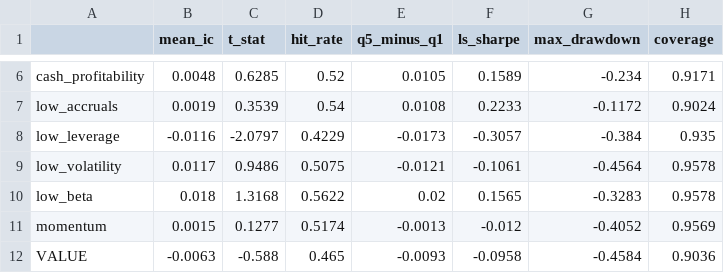
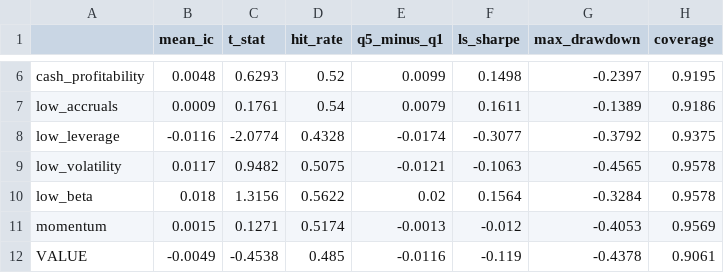
Before and after one commit to DarrenChee8/Systematic-Equity-, a CSV file: reports/m2_signal_summary.csv, drawn as a sheet; only a part is shown, gaps mark what is left out; the diff covers the shown part only; the diff names each change by its address in the sheet, - before the commit and + after, or states it on an @@ line.

```diff
--- a/reports/m2_signal_summary.csv
+++ b/reports/m2_signal_summary.csv
-C6 (t_stat): 0.6285
+C6 (t_stat): 0.6293
-E6 (q5_minus_q1): 0.0105
+E6 (q5_minus_q1): 0.0099
-F6 (ls_sharpe): 0.1589
+F6 (ls_sharpe): 0.1498
-G6 (max_drawdown): -0.234
+G6 (max_drawdown): -0.2397
-H6 (coverage): 0.9171
+H6 (coverage): 0.9195
-B7 (mean_ic): 0.0019
+B7 (mean_ic): 0.0009
-C7 (t_stat): 0.3539
+C7 (t_stat): 0.1761
-E7 (q5_minus_q1): 0.0108
+E7 (q5_minus_q1): 0.0079
-F7 (ls_sharpe): 0.2233
+F7 (ls_sharpe): 0.1611
-G7 (max_drawdown): -0.1172
+G7 (max_drawdown): -0.1389
-H7 (coverage): 0.9024
+H7 (coverage): 0.9186
-C8 (t_stat): -2.0797
+C8 (t_stat): -2.0774
-D8 (hit_rate): 0.4229
+D8 (hit_rate): 0.4328
-E8 (q5_minus_q1): -0.0173
+E8 (q5_minus_q1): -0.0174
-F8 (ls_sharpe): -0.3057
+F8 (ls_sharpe): -0.3077
-G8 (max_drawdown): -0.384
+G8 (max_drawdown): -0.3792
-H8 (coverage): 0.935
+H8 (coverage): 0.9375
-C9 (t_stat): 0.9486
+C9 (t_stat): 0.9482
-F9 (ls_sharpe): -0.1061
+F9 (ls_sharpe): -0.1063
-G9 (max_drawdown): -0.4564
+G9 (max_drawdown): -0.4565
-C10 (t_stat): 1.3168
+C10 (t_stat): 1.3156
-F10 (ls_sharpe): 0.1565
+F10 (ls_sharpe): 0.1564
-G10 (max_drawdown): -0.3283
+G10 (max_drawdown): -0.3284
-C11 (t_stat): 0.1277
+C11 (t_stat): 0.1271
-G11 (max_drawdown): -0.4052
+G11 (max_drawdown): -0.4053
-B12 (mean_ic): -0.0063
+B12 (mean_ic): -0.0049
-C12 (t_stat): -0.588
+C12 (t_stat): -0.4538
-D12 (hit_rate): 0.465
+D12 (hit_rate): 0.485
-E12 (q5_minus_q1): -0.0093
+E12 (q5_minus_q1): -0.0116
-F12 (ls_sharpe): -0.0958
+F12 (ls_sharpe): -0.119
-G12 (max_drawdown): -0.4584
+G12 (max_drawdown): -0.4378
-H12 (coverage): 0.9036
+H12 (coverage): 0.9061
```
Also changed, not shown: 46 edited cells elsewhere in this file, reports/m2_signal_summary_raw.csv, reports/m2_theme_score_correlation.csv, 32 other files.
